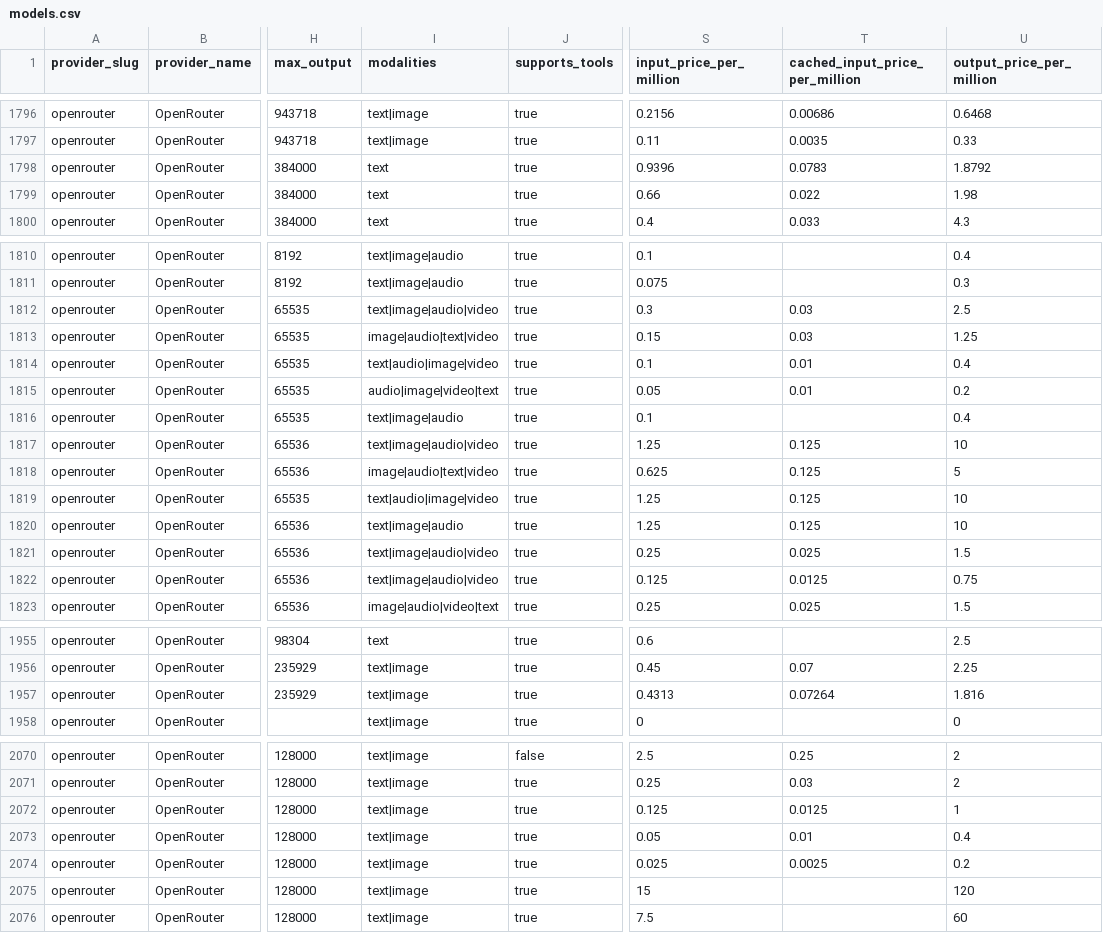
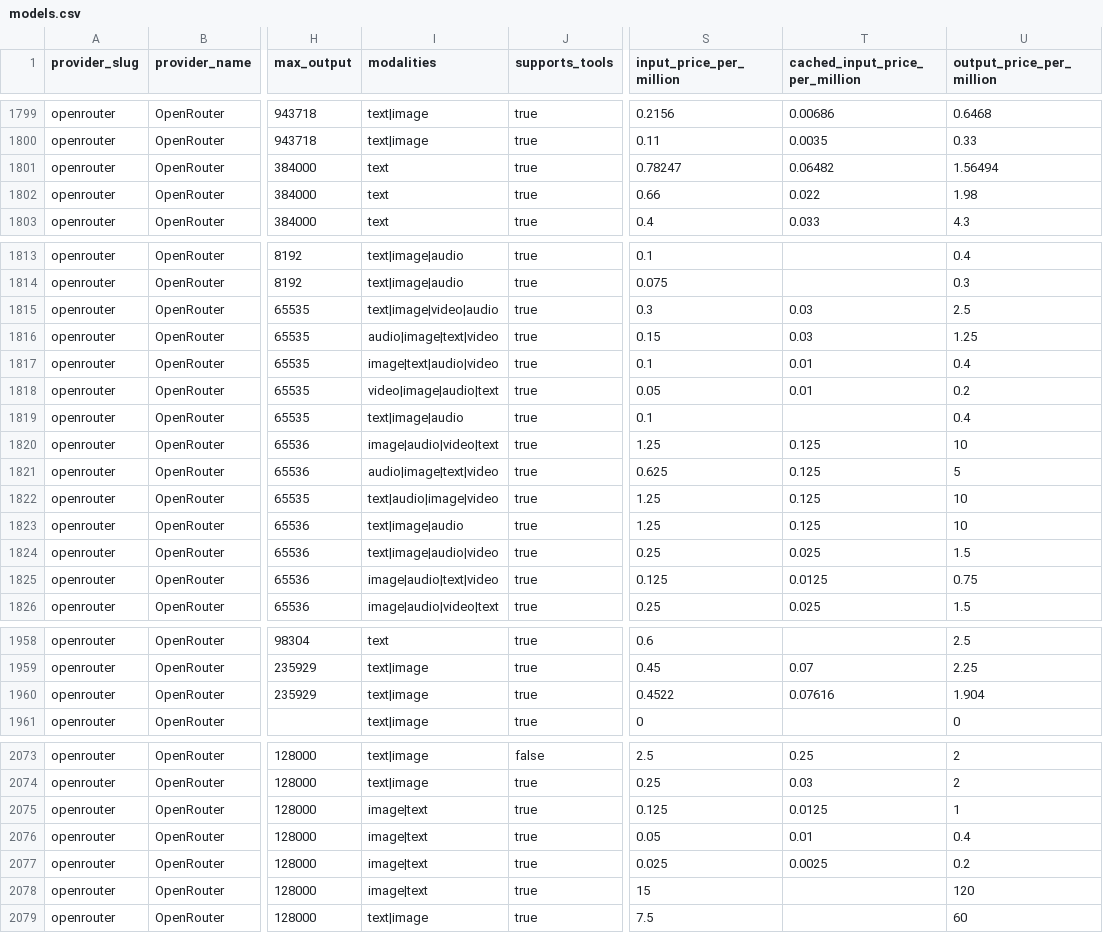
Before and after one commit to llmrates/llm-pricing-dataset, a CSV file: data/models.csv, drawn as a sheet; only a part is shown, gaps mark what is left out; addresses are those after the commit; the diff covers the shown part only; the diff names each change by its address in the sheet, - before the commit and + after, or states it on an @@ line.

```diff
--- a/data/models.csv
+++ b/data/models.csv
-S1801 (input_price_per_million): 0.9396
+S1801 (input_price_per_million): 0.78247
-T1801 (cached_input_price_per_million): 0.0783
+T1801 (cached_input_price_per_million): 0.06482
-U1801 (output_price_per_million): 1.8792
+U1801 (output_price_per_million): 1.56494
-I1815 (modalities): text|image|audio|video
+I1815 (modalities): text|image|video|audio
-I1816 (modalities): image|audio|text|video
+I1816 (modalities): audio|image|text|video
-I1817 (modalities): text|audio|image|video
+I1817 (modalities): image|text|audio|video
-I1818 (modalities): audio|image|video|text
+I1818 (modalities): video|image|audio|text
-I1820 (modalities): text|image|audio|video
+I1820 (modalities): image|audio|video|text
-I1821 (modalities): image|audio|text|video
+I1821 (modalities): audio|image|text|video
-I1825 (modalities): text|image|audio|video
+I1825 (modalities): image|audio|text|video
-S1960 (input_price_per_million): 0.4313
+S1960 (input_price_per_million): 0.4522
-T1960 (cached_input_price_per_million): 0.07264
+T1960 (cached_input_price_per_million): 0.07616
-U1960 (output_price_per_million): 1.816
+U1960 (output_price_per_million): 1.904
-I2075:I2078 (modalities): text|image
+I2075:I2078 (modalities): image|text
```
Also changed, not shown: 3 added rows, 19 moved rows and 65 edited cells elsewhere in this file, data/providers.csv, 3 other files.
